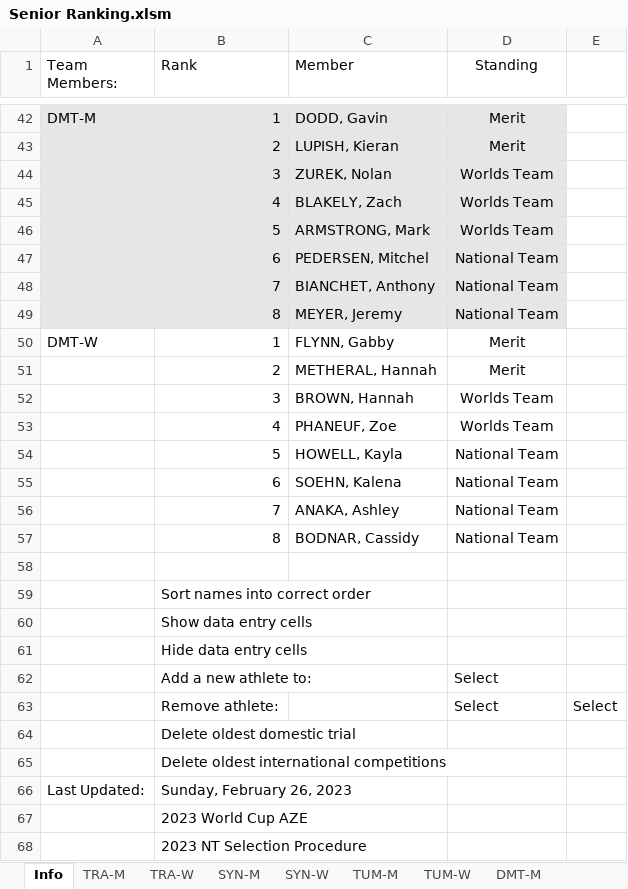
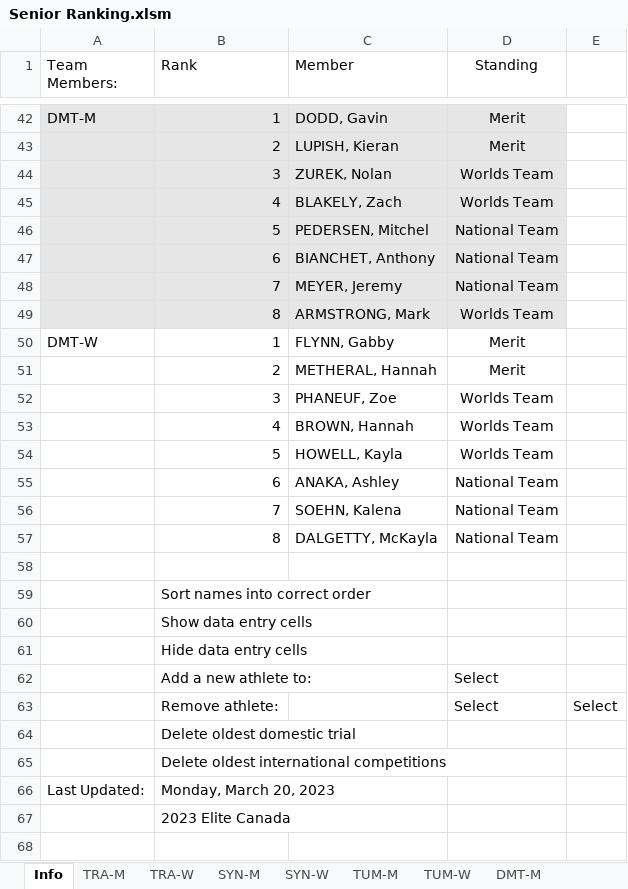
Before and after one commit to trampolinecanada/rankinglists, an Excel workbook: Senior Ranking.xlsm, sheet Info, drawn as a sheet; only a part is shown, gaps mark what is left out; values as stored, in another font and other column widths than the file's, no borders; charts and pictures and conditional formats not drawn; 8 other sheets too large or unreadable and not compared; removed rows and columns are numbered as before the commit, all else as after; the diff covers the shown part only; the diff names each change by its address in the sheet, - before the commit and + after, or states it on an @@ line.

Commit message:
2023 Elite Canada

```diff
--- a/Senior Ranking.xlsm (sheet Info)
+++ b/Senior Ranking.xlsm (sheet Info)
-row 46:  | 5 | ARMSTRONG, Mark | Worlds Team
-B46 (Rank): 6
+B46 (Rank): 5
-B47 (Rank): 7
+B47 (Rank): 6
-B48 (Rank): 8
+B48 (Rank): 7
+row 49:  | 8 | ARMSTRONG, Mark | Worlds Team
-C52 (Member): BROWN, Hannah
+C52 (Member): PHANEUF, Zoe
-C53 (Member): PHANEUF, Zoe
+C53 (Member): BROWN, Hannah
-D54 (Standing): National Team
+D54 (Standing): Worlds Team
-C55 (Member): SOEHN, Kalena
+C55 (Member): ANAKA, Ashley
-C56 (Member): ANAKA, Ashley
+C56 (Member): SOEHN, Kalena
-C57 (Member): BODNAR, Cassidy
+C57 (Member): DALGETTY, McKayla
-B66 (Rank): Sunday, February 26, 2023
+B66 (Rank): Monday, March 20, 2023
-B67 (Rank): 2023 World Cup AZE
+B67 (Rank): 2023 Elite Canada
-row 68:  | 2023 NT Selection Procedure
```
Also changed, not shown: 7 added rows, 6 removed rows and 11 edited cells elsewhere in this sheet, formulas that keep their value, Junior Ranking.xlsm, 2 other files.
